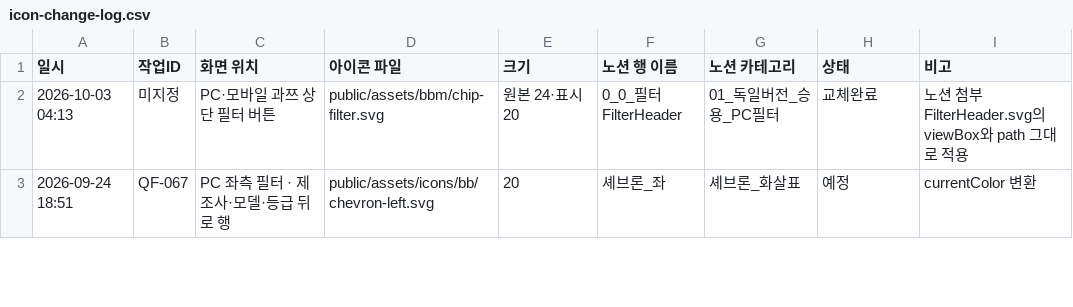
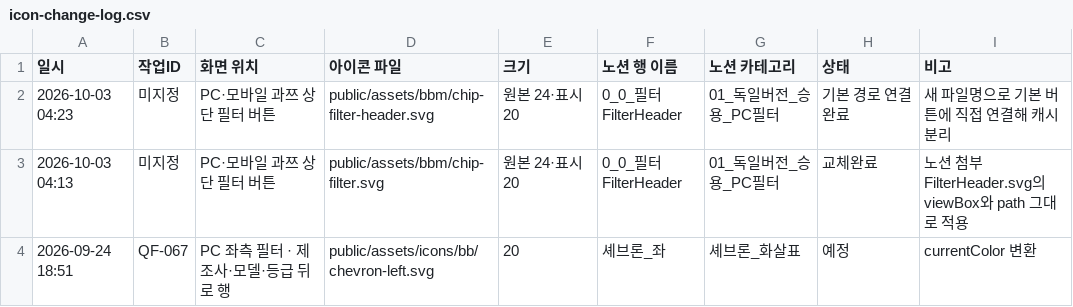
Before and after one commit to bobaekimboae/bobaedream, a CSV file: reports/icon-change-log.csv, drawn as a sheet; only a part is shown.

```diff
--- a/reports/icon-change-log.csv
+++ b/reports/icon-change-log.csv
@@ -1,2 +1,3 @@
 일시,작업ID,화면 위치,아이콘 파일,크기,노션 행 이름,노션 카테고리,상태,비고
+"2026-10-03 04:23","미지정","PC·모바일 과쯔 상단 필터 버튼","public/assets/bbm/chip-filter-header.svg","원본 24·표시 20","0_0_필터 FilterHeader","01_독일버전_승용_PC필터","기본 경로 연결완료","새 파일명으로 기본 버튼에 직접 연결해 캐시 분리"
 "2026-10-03 04:13","미지정","PC·모바일 과쯔 상단 필터 버튼","public/assets/bbm/chip-filter.svg","원본 24·표시 20","0_0_필터 FilterHeader","01_독일버전_승용_PC필터","교체완료","노션 첨부 FilterHeader.svg의 viewBox와 path 그대로 적용"
```
Also changed, not shown: reports/work-log.csv, 6 other files.
